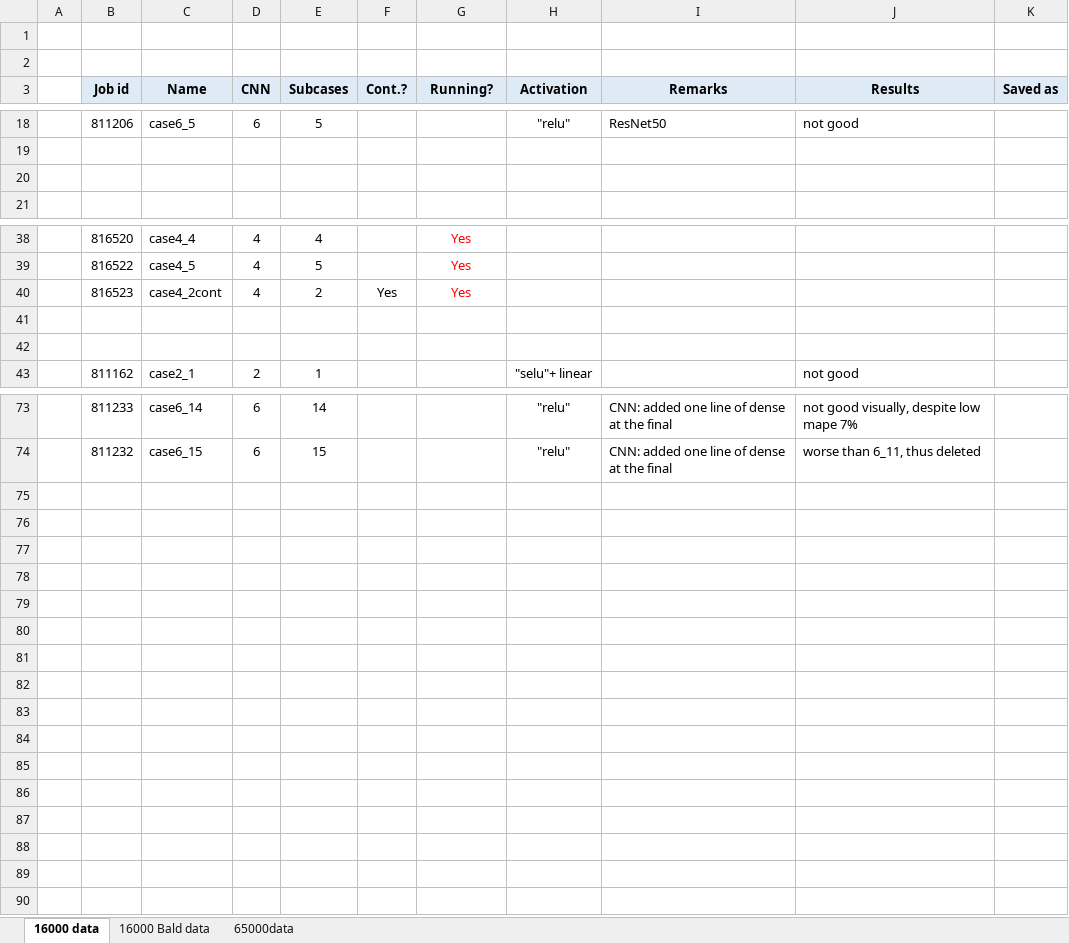
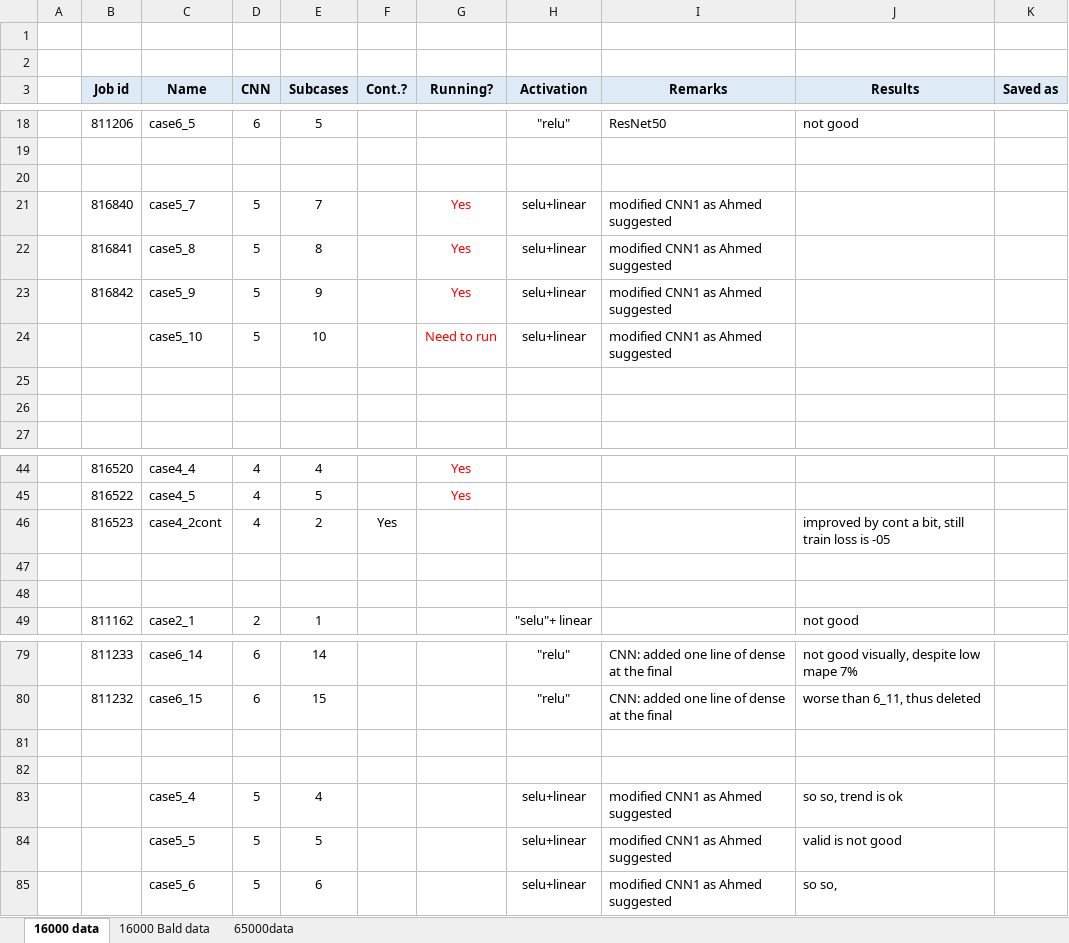
Before and after one commit to ramm777/expfracML, an Excel workbook: Running table.xlsx, sheet 16000 data, drawn as a sheet; only a part is shown, gaps mark what is left out; values as stored, in another font and other column widths than the file's, no borders; addresses are those after the commit; the diff names each change by its address in the sheet, - before the commit and + after, or states it on an @@ line.

```diff
--- a/Running table.xlsx (sheet 16000 data)
+++ b/Running table.xlsx (sheet 16000 data)
+row 21:  | 816840 | case5_7 | 5 | 7 |  | Yes | selu+linear | modified CNN1 as Ahmed suggested
+row 22:  | 816841 | case5_8 | 5 | 8 |  | Yes | selu+linear | modified CNN1 as Ahmed suggested
+row 23:  | 816842 | case5_9 | 5 | 9 |  | Yes | selu+linear | modified CNN1 as Ahmed suggested
+row 24:  |  | case5_10 | 5 | 10 |  | Need to run | selu+linear | modified CNN1 as Ahmed suggested
+row 25: (empty)
+row 26: (empty)
-G46 (Running?): Yes
+G46 (Running?): (empty)
-J46 (Results): (empty)
+J46 (Results): improved by cont a bit, still train loss is -05
+row 81: (empty)
+row 82: (empty)
+row 83:  |  | case5_4 | 5 | 4 |  |  | selu+linear | modified CNN1 as Ahmed suggested | so so, trend is ok
+row 84:  |  | case5_5 | 5 | 5 |  |  | selu+linear | modified CNN1 as Ahmed suggested | valid is not good
+row 85:  |  | case5_6 | 5 | 6 |  |  | selu+linear | modified CNN1 as Ahmed suggested | so so,
```
Also changed, not shown: sheet 65000data, 5 other files.
